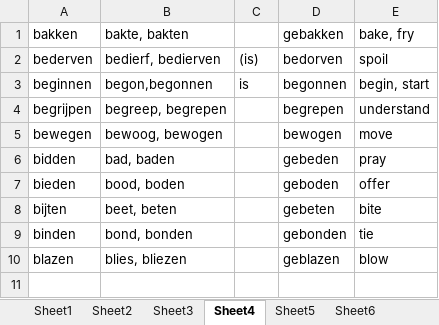
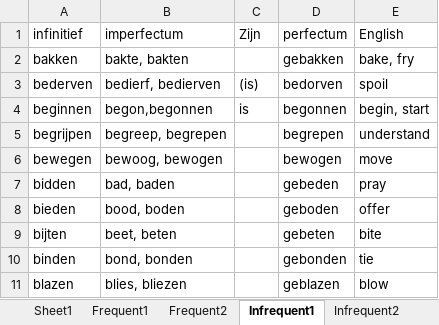
Before and after one commit to chenjiayi8/WerkwoordenMaster, an Excel workbook: Werkwoorden_Lijst.xlsx, sheet Infrequent1, drawn as a sheet; values as stored, in another font and other column widths than the file's, no borders; the diff names each change by its address in the sheet, - before the commit and + after, or states it on an @@ line.

```diff
--- a/Werkwoorden_Lijst.xlsx (sheet Infrequent1)
+++ b/Werkwoorden_Lijst.xlsx (sheet Infrequent1)
-sheet tab: Sheet2
+sheet tab: Frequent1
-sheet tab: Sheet3
+sheet tab: Frequent2
-sheet tab: Sheet4
+sheet tab: Infrequent1
-sheet tab: Sheet5
+sheet tab: Infrequent2
+row 1: infinitief | imperfectum | Zijn | perfectum | English
```
Also changed, not shown: sheet Frequent2, sheet Infrequent4, sheet Infrequent2, sheet Infrequent3, other sheet tabs, 7 other files.
